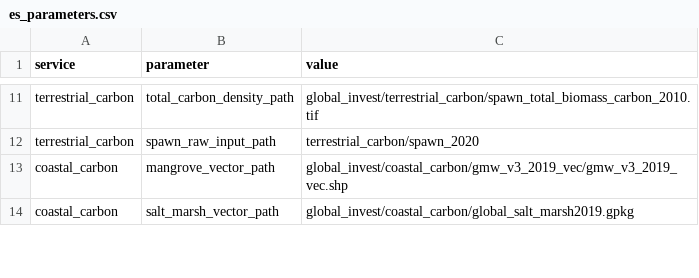
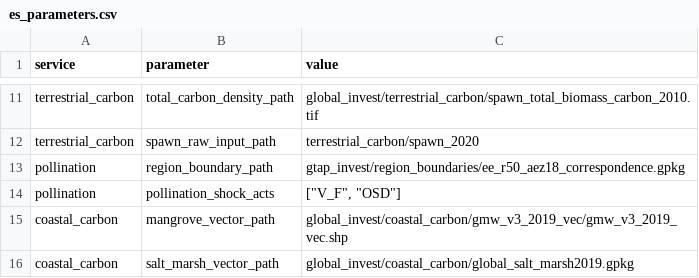
Before and after one commit to NatCapTEEMs/global_invest_dev, a CSV file: global_invest/input_template/es_parameters.csv, drawn as a sheet; only a part is shown, gaps mark what is left out; the diff names each change by its address in the sheet, - before the commit and + after, or states it on an @@ line.

Commit message:
Per-ES pass, pollination: dissolved, de-aliased, and a live rename bug fixed
The bug (third specimen of the rename class): initialize was renamed to
gep_base_year but the tasks still read p.base_year, which nothing sets
-- the GEP pipeline would have crashed AttributeError on its next real
run. Fixed to the hydrated cell. The pass: initialize_paths deleted,
publish_inputs in the four GEP tasks (carrying the base-year/raster
PAIR note), aggregation on the surface cells (value-identical for
pollination's r264 surface), shock export keys as es_parameters rows
(boundary + V_F/OSD acts), both shock tasks de-aliased under seam
names (three English-word collateral hits caught by the diff eyeball),
the task_gep_calculation straggler fixed, narration comments trimmed,
runner and results qmd on the no-setup pattern, fixture modernized.

RECEIPTS: suite 53; rename-orphaned cache rescued; the real pipeline
recomputed -- POLLINATION GEP 18,279,425,696.90 = the deck's 18.28B.
gep_result ends on the machine TeX drift (environmental, unchanged).

```diff
--- a/global_invest/input_template/es_parameters.csv
+++ b/global_invest/input_template/es_parameters.csv
+row 13: pollination | region_boundary_path | gtap_invest/region_boundaries/ee_r50_aez18_correspondence.gpkg
+row 14: pollination | pollination_shock_acts | ["V_F", "OSD"]
```
Also changed, not shown: 5 other files.
